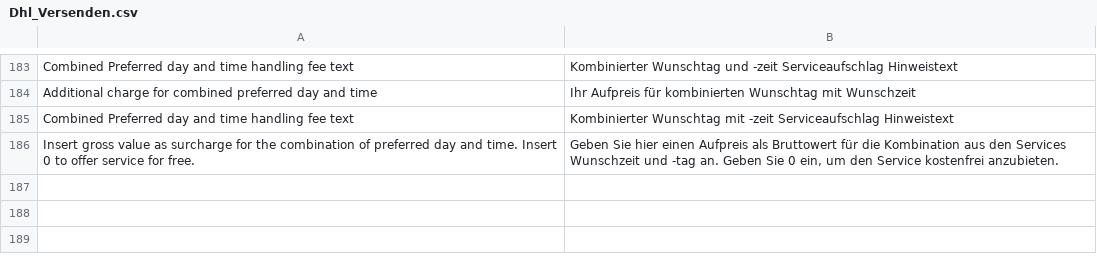
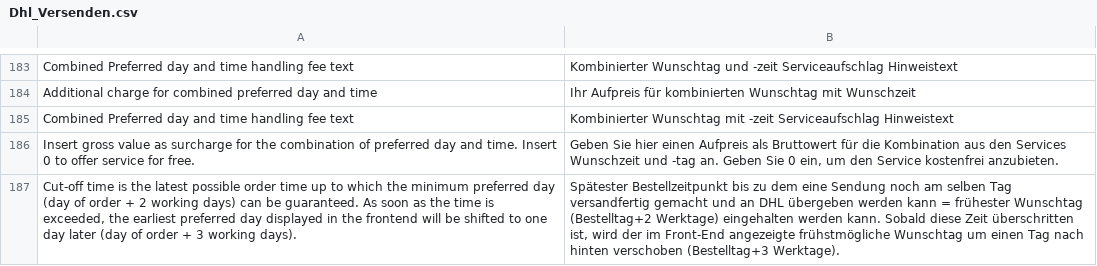
Before and after one commit to netresearch/dhl-module-versenden-m1, a CSV file: src/app/locale/de_DE/Dhl_Versenden.csv, drawn as a sheet; only a part is shown, gaps mark what is left out; the diff names each change by its address in the sheet, - before the commit and + after, or states it on an @@ line.

Commit message:
DHLGKP-183: change default and tooltip for cutoff-time

```diff
--- a/src/app/locale/de_DE/Dhl_Versenden.csv
+++ b/src/app/locale/de_DE/Dhl_Versenden.csv
+row 187: Cut-off time is the latest possible order time up to which the minimum preferred day (day of order + 2 working days) can be guaranteed. As soon as the time is exceeded, the earliest preferred day displayed in the frontend will be shifted to one day later (day of order + 3 working days). | Spätester Bestellzeitpunkt bis zu dem eine Sendung noch am selben Tag versandfertig gemacht und an DHL übergeben werden kann = frühester Wunschtag (Bestelltag+2 Werktage) eingehalten werden kann. Sobald diese Zeit überschritten ist, wird der im Front-End angezeigte frühstmögliche Wunschtag um einen Tag nach hinten verschoben (Bestelltag+3 Werktage).
```
Also changed, not shown: src/app/locale/en_US/Dhl_Versenden.csv, 1 other file.
